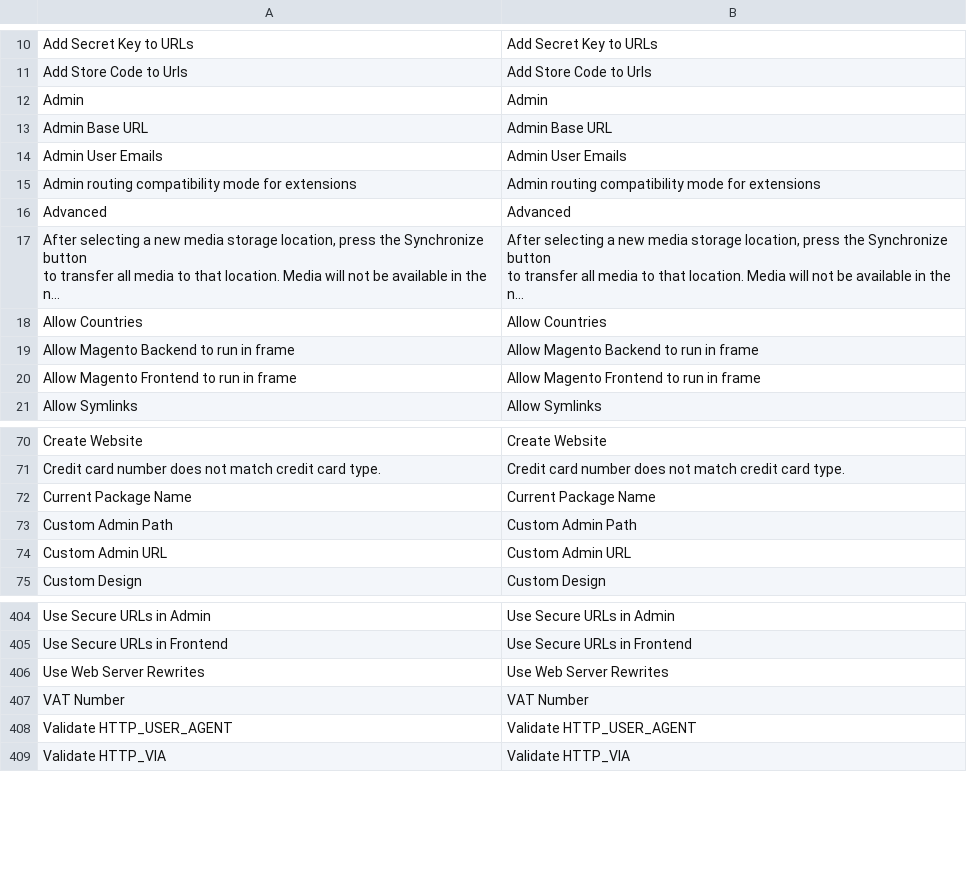
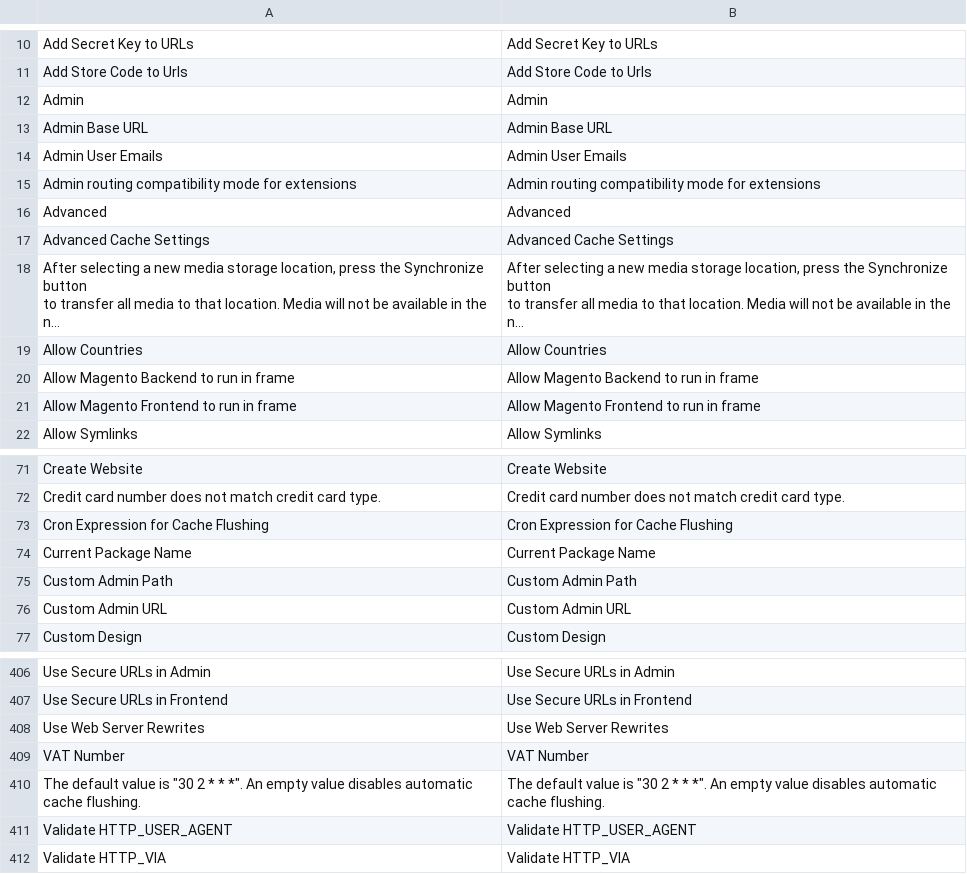
Before and after one commit to randallelliott714/magento, a CSV file: app/locale/en_US/Mage_Core.csv, drawn as a sheet; only a part is shown, gaps mark what is left out; long unchanged cells end in …; the diff names each change by its address in the sheet, - before the commit and + after, or states it on an @@ line.

Commit message:
Add missing translations for auto cache flushing config (#2308)
* Update system.xml

* Update Mage_Core.csv

* Update Mage_Core.csv

* Update system.xml

* Update system.xml

* Update Mage_Core.csv

* Update system.xml

* Update system.xml

* Update Mage_Core.csv

* Update system.xml

* Update Mage_Core.csv

```diff
--- a/app/locale/en_US/Mage_Core.csv
+++ b/app/locale/en_US/Mage_Core.csv
+row 17: Advanced Cache Settings | Advanced Cache Settings
+row 73: Cron Expression for Cache Flushing | Cron Expression for Cache Flushing
+row 410: The default value is "30 2 * * *". An empty value disables automatic cache flushing. | The default value is "30 2 * * *". An empty value disables automatic cache flushing.
```
Also changed, not shown: 1 other file.
